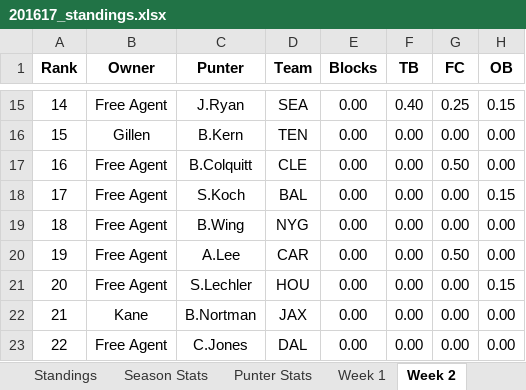
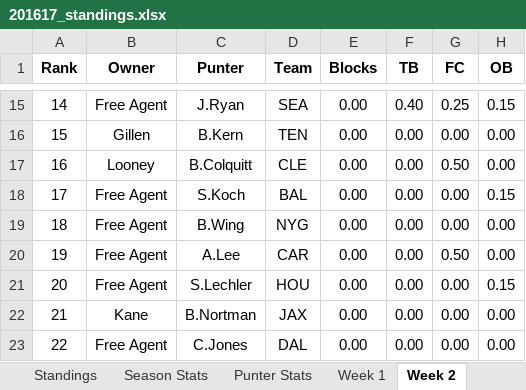
Before and after one commit to davidlevine22/punters_league, an Excel workbook: data/201617_standings.xlsx, sheet Week 2, drawn as a sheet; only a part is shown, gaps mark what is left out; values as stored, in another font and other column widths than the file's, no borders; the diff names each change by its address in the sheet, - before the commit and + after, or states it on an @@ line.

```diff
--- a/data/201617_standings.xlsx (sheet Week 2)
+++ b/data/201617_standings.xlsx (sheet Week 2)
-B17 (Owner): Free Agent
+B17 (Owner): Looney
```
Also changed, not shown: sheet Season Stats, sheet Punter Stats, sheet Standings, other sheet tabs, 20 other files.
